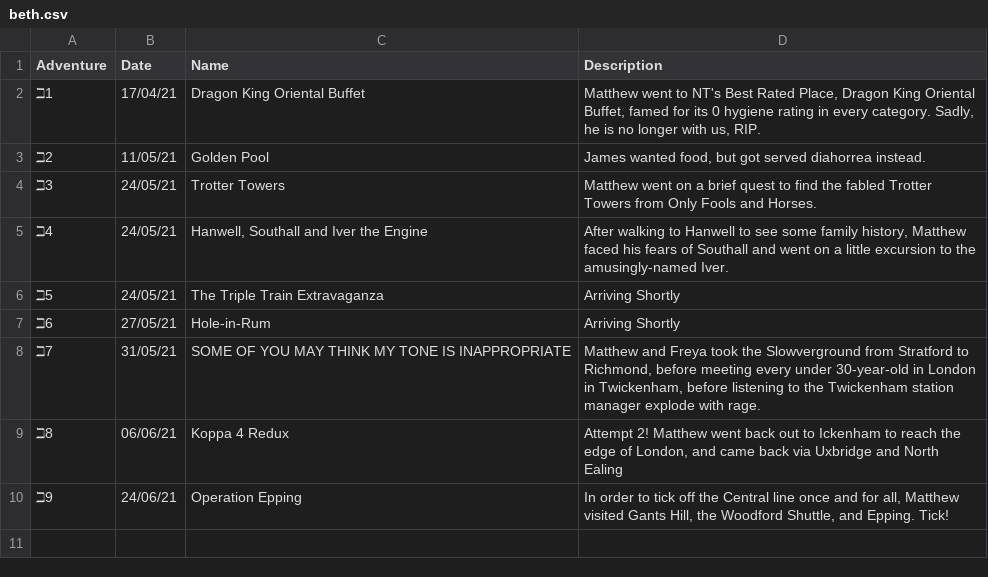
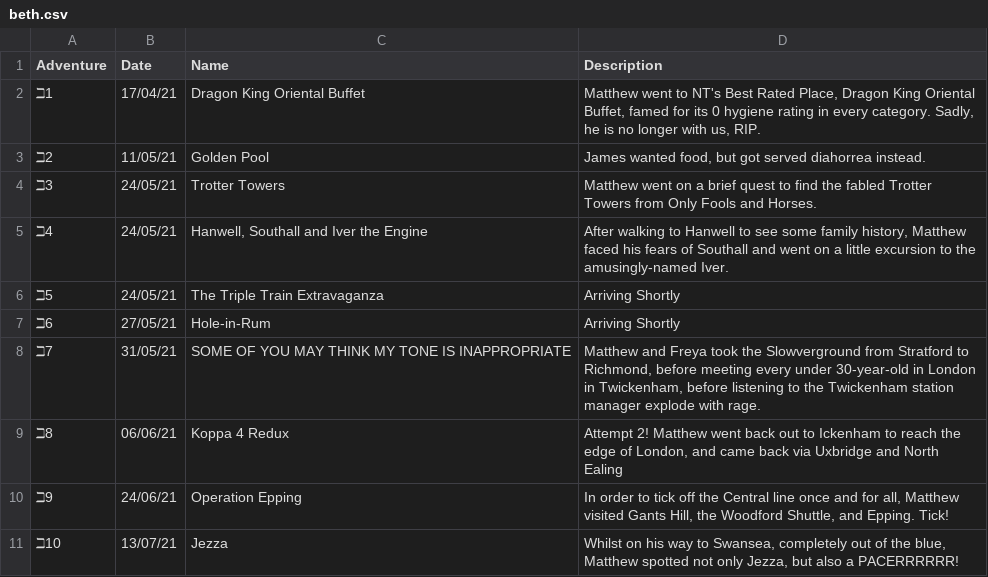
Before and after one commit to NuttyTrains/NuttyTrains.github.io, a CSV file: data/beth.csv, drawn as a sheet.

Commit message:
JEZZA

```diff
--- a/data/beth.csv
+++ b/data/beth.csv
@@ -10 +10,2 @@ Adventure,Date,Name,Description,,
 ℶ9,24/06/21,Operation Epping,"In order to tick off the Central line once and for all, Matthew visited Gants Hill, the Woodford Shuttle, and Epping. Tick!",,
+ℶ10,13/07/21,Jezza,"Whilst on his way to Swansea, completely out of the blue, Matthew spotted not only Jezza, but also a PACERRRRRR!",,
```
Also changed, not shown: 2 other files.
